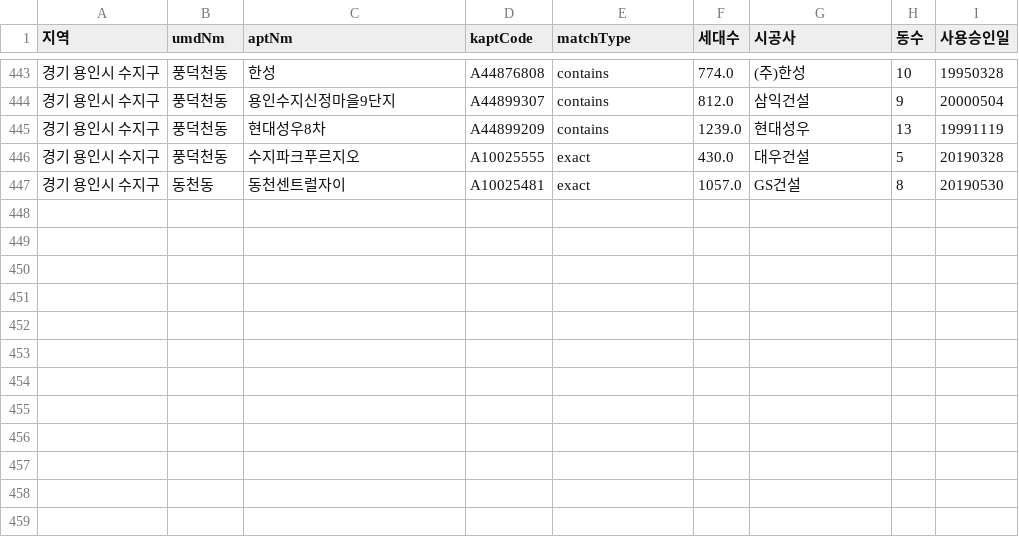
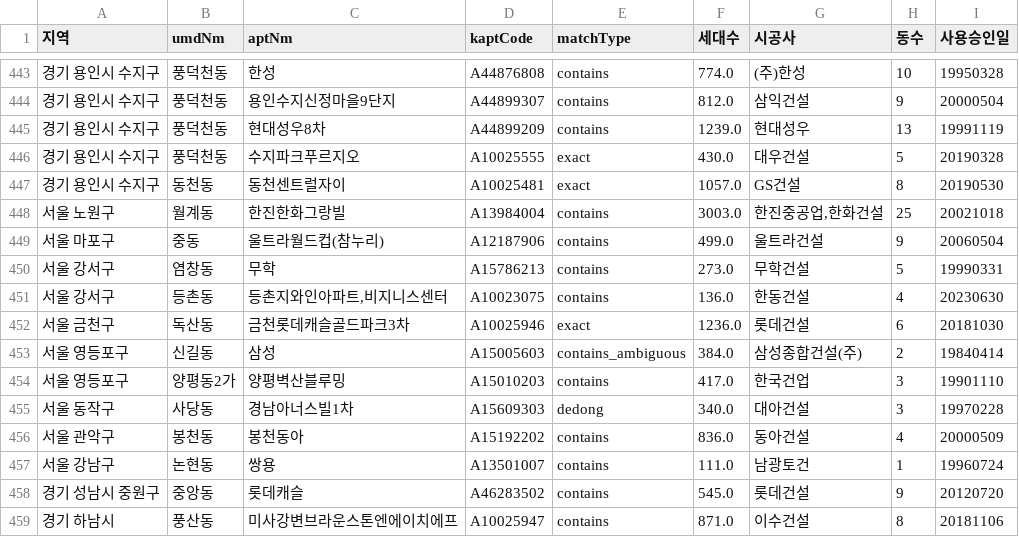
Before and after one commit to kj601118-bot/apartment-lookup, a CSV file: data/aptinfo_cache.csv, drawn as a sheet; only a part is shown, gaps mark what is left out; the diff names each change by its address in the sheet, - before the commit and + after, or states it on an @@ line.

```diff
--- a/data/aptinfo_cache.csv
+++ b/data/aptinfo_cache.csv
+row 448: 서울 노원구 | 월계동 | 한진한화그랑빌 | A13984004 | contains | 3003.0 | 한진중공업,한화건설 | 25 | 20021018
+row 449: 서울 마포구 | 중동 | 울트라월드컵(참누리) | A12187906 | contains | 499.0 | 울트라건설 | 9 | 20060504
+row 450: 서울 강서구 | 염창동 | 무학 | A15786213 | contains | 273.0 | 무학건설 | 5 | 19990331
+row 451: 서울 강서구 | 등촌동 | 등촌지와인아파트,비지니스센터 | A10023075 | contains | 136.0 | 한동건설 | 4 | 20230630
+row 452: 서울 금천구 | 독산동 | 금천롯데캐슬골드파크3차 | A10025946 | exact | 1236.0 | 롯데건설 | 6 | 20181030
+row 453: 서울 영등포구 | 신길동 | 삼성 | A15005603 | contains_ambiguous | 384.0 | 삼성종합건설(주) | 2 | 19840414
+row 454: 서울 영등포구 | 양평동2가 | 양평벽산블루밍 | A15010203 | contains | 417.0 | 한국건업 | 3 | 19901110
+row 455: 서울 동작구 | 사당동 | 경남아너스빌1차 | A15609303 | dedong | 340.0 | 대아건설 | 3 | 19970228
+row 456: 서울 관악구 | 봉천동 | 봉천동아 | A15192202 | contains | 836.0 | 동아건설 | 4 | 20000509
+row 457: 서울 강남구 | 논현동 | 쌍용 | A13501007 | contains | 111.0 | 남광토건 | 1 | 19960724
+row 458: 경기 성남시 중원구 | 중앙동 | 롯데캐슬 | A46283502 | contains | 545.0 | 롯데건설 | 9 | 20120720
+row 459: 경기 하남시 | 풍산동 | 미사강변브라운스톤엔에이치에프 | A10025947 | contains | 871.0 | 이수건설 | 8 | 20181106
```
Also changed, not shown: data/geocache.csv, 4 other files.
